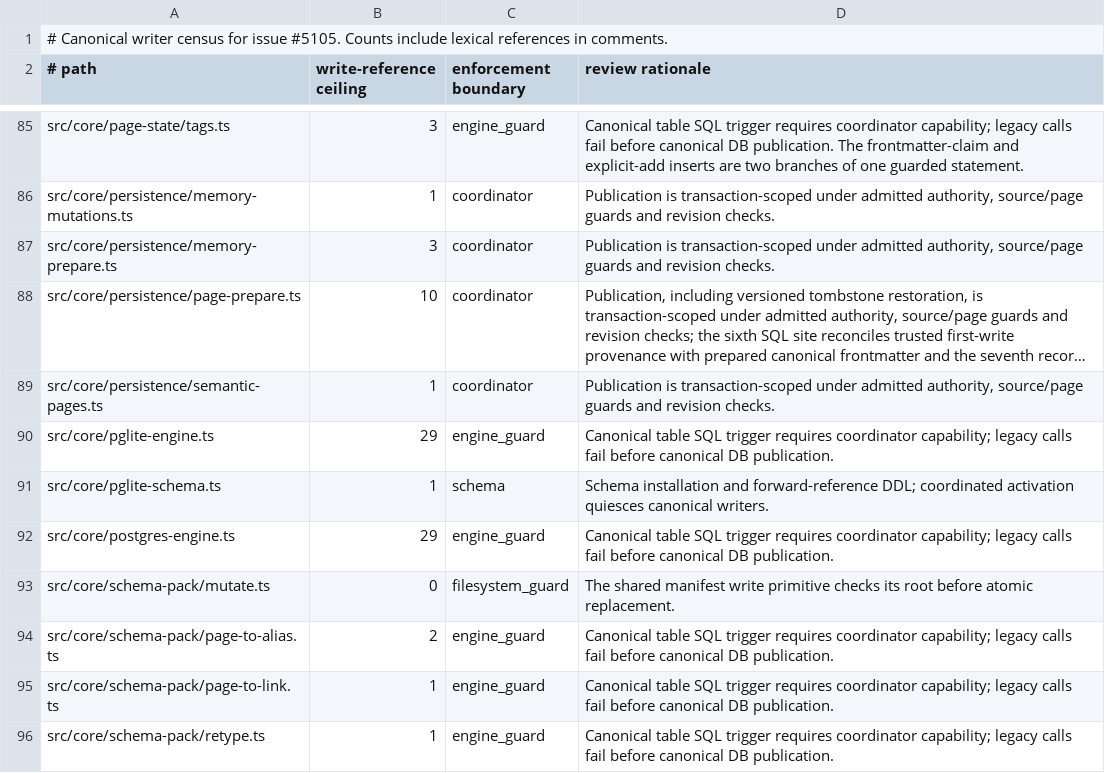
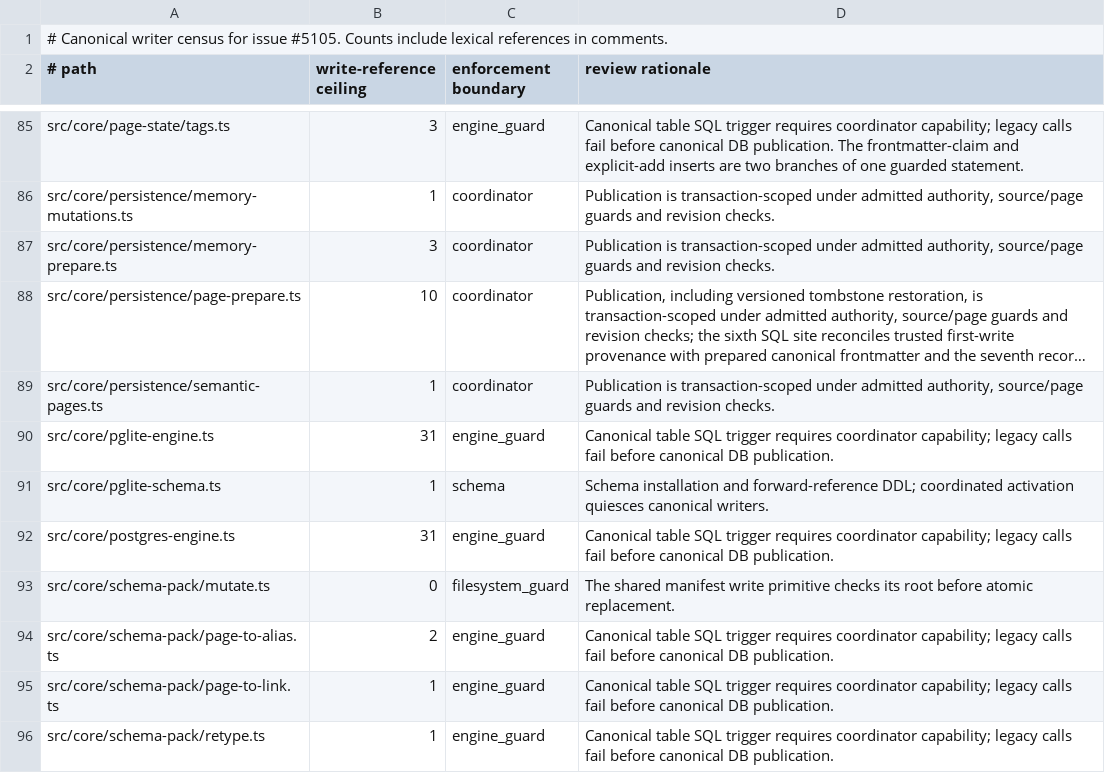
Before and after one commit to Margok1987/gbrain, a TSV file: docs/architecture/canonical-writers.tsv, drawn as a sheet; only a part is shown, gaps mark what is left out; long unchanged cells end in …; the diff names each change by its address in the sheet, - before the commit and + after, or states it on an @@ line.

```diff
--- a/docs/architecture/canonical-writers.tsv
+++ b/docs/architecture/canonical-writers.tsv
-B90 (write-reference ceiling): 29
+B90 (write-reference ceiling): 31
-B92 (write-reference ceiling): 29
+B92 (write-reference ceiling): 31
```
Also changed, not shown: scripts/engine-sql-baseline.tsv, scripts/module-size-limits.tsv, 11 other files.
